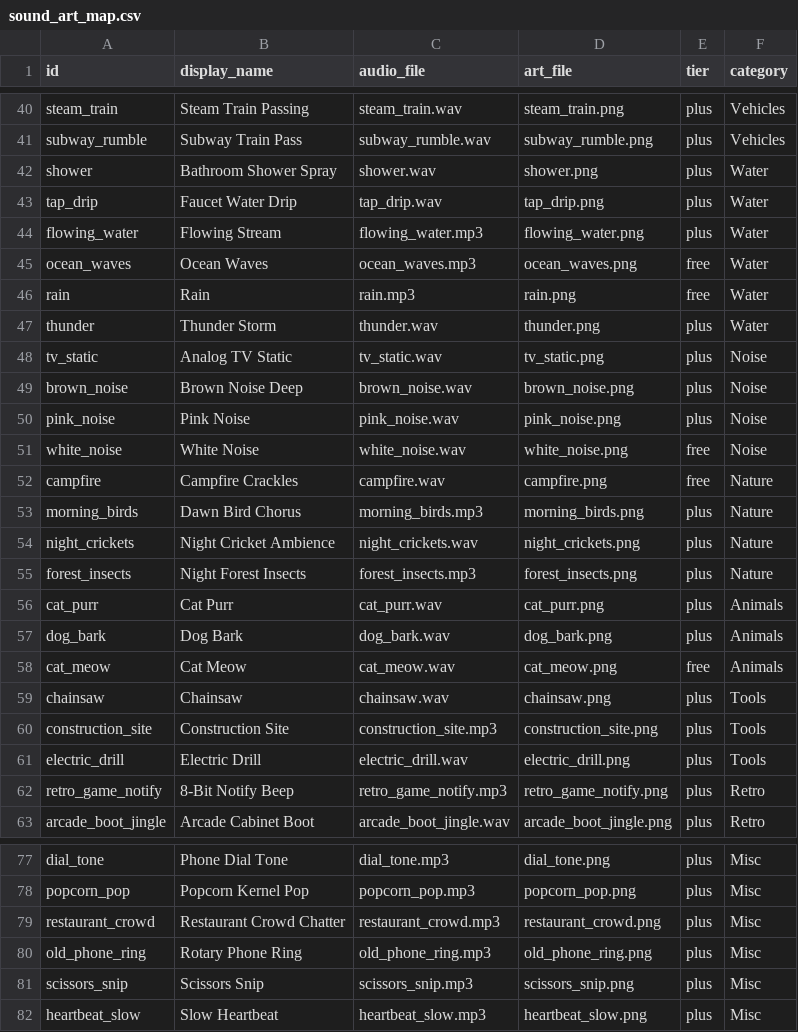
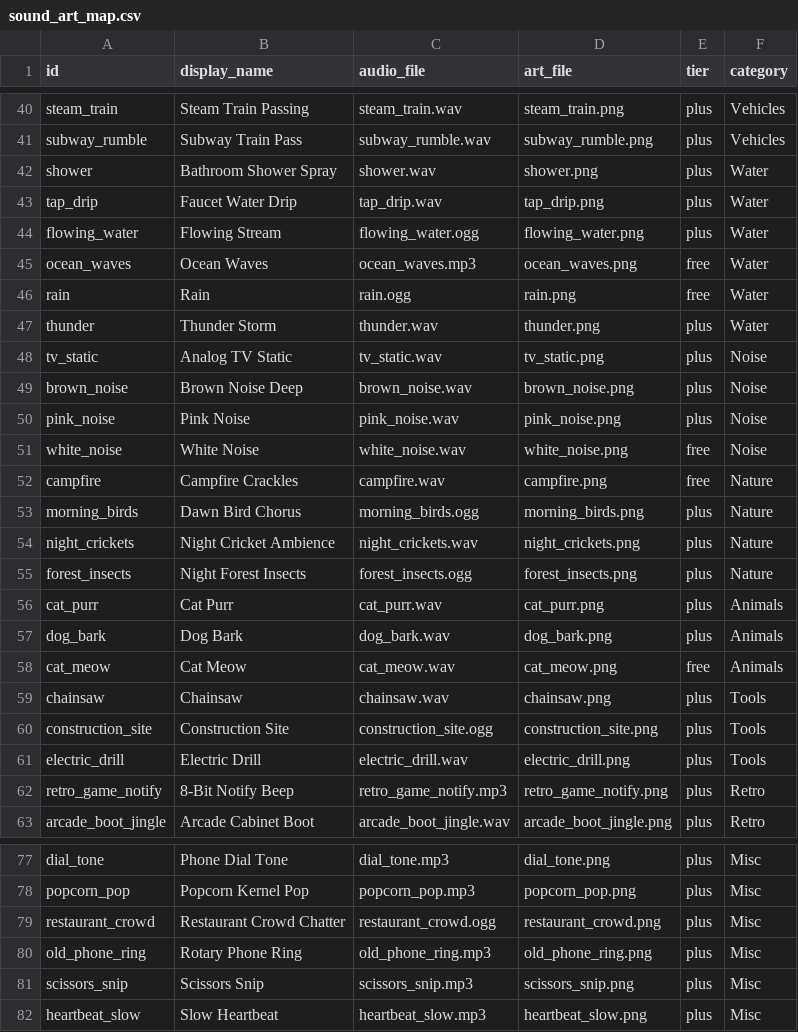
Before and after one commit to OrehRuoy/StimpadCode, a CSV file: data/sound_art_map.csv, drawn as a sheet; only a part is shown, gaps mark what is left out.

```diff
--- a/data/sound_art_map.csv
+++ b/data/sound_art_map.csv
@@ -43,5 +43,5 @@ shower,"Bathroom Shower Spray",shower.wav,shower.png,plus,Water
 tap_drip,"Faucet Water Drip",tap_drip.wav,tap_drip.png,plus,Water
-flowing_water,"Flowing Stream",flowing_water.mp3,flowing_water.png,plus,Water
+flowing_water,"Flowing Stream",flowing_water.ogg,flowing_water.png,plus,Water
 ocean_waves,"Ocean Waves",ocean_waves.mp3,ocean_waves.png,free,Water
-rain,"Rain",rain.mp3,rain.png,free,Water
+rain,"Rain",rain.ogg,rain.png,free,Water
 thunder,"Thunder Storm",thunder.wav,thunder.png,plus,Water
@@ -52,5 +52,5 @@ white_noise,"White Noise",white_noise.wav,white_noise.png,free,Noise
 campfire,"Campfire Crackles",campfire.wav,campfire.png,free,Nature
-morning_birds,"Dawn Bird Chorus",morning_birds.mp3,morning_birds.png,plus,Nature
+morning_birds,"Dawn Bird Chorus",morning_birds.ogg,morning_birds.png,plus,Nature
 night_crickets,"Night Cricket Ambience",night_crickets.wav,night_crickets.png,plus,Nature
-forest_insects,"Night Forest Insects",forest_insects.mp3,forest_insects.png,plus,Nature
+forest_insects,"Night Forest Insects",forest_insects.ogg,forest_insects.png,plus,Nature
 cat_purr,"Cat Purr",cat_purr.wav,cat_purr.png,plus,Animals
@@ -59,3 +59,3 @@ cat_meow,"Cat Meow",cat_meow.wav,cat_meow.png,free,Animals
 chainsaw,"Chainsaw",chainsaw.wav,chainsaw.png,plus,Tools
-construction_site,"Construction Site",construction_site.mp3,construction_site.png,plus,Tools
+construction_site,"Construction Site",construction_site.ogg,construction_site.png,plus,Tools
 electric_drill,"Electric Drill",electric_drill.wav,electric_drill.png,plus,Tools
@@ -78,3 +78,3 @@ dial_tone,"Phone Dial Tone",dial_tone.mp3,dial_tone.png,plus,Misc
 popcorn_pop,"Popcorn Kernel Pop",popcorn_pop.mp3,popcorn_pop.png,plus,Misc
-restaurant_crowd,"Restaurant Crowd Chatter",restaurant_crowd.mp3,restaurant_crowd.png,plus,Misc
+restaurant_crowd,"Restaurant Crowd Chatter",restaurant_crowd.ogg,restaurant_crowd.png,plus,Misc
 old_phone_ring,"Rotary Phone Ring",old_phone_ring.mp3,old_phone_ring.png,plus,Misc
```
Also changed, not shown: 19 other files.
